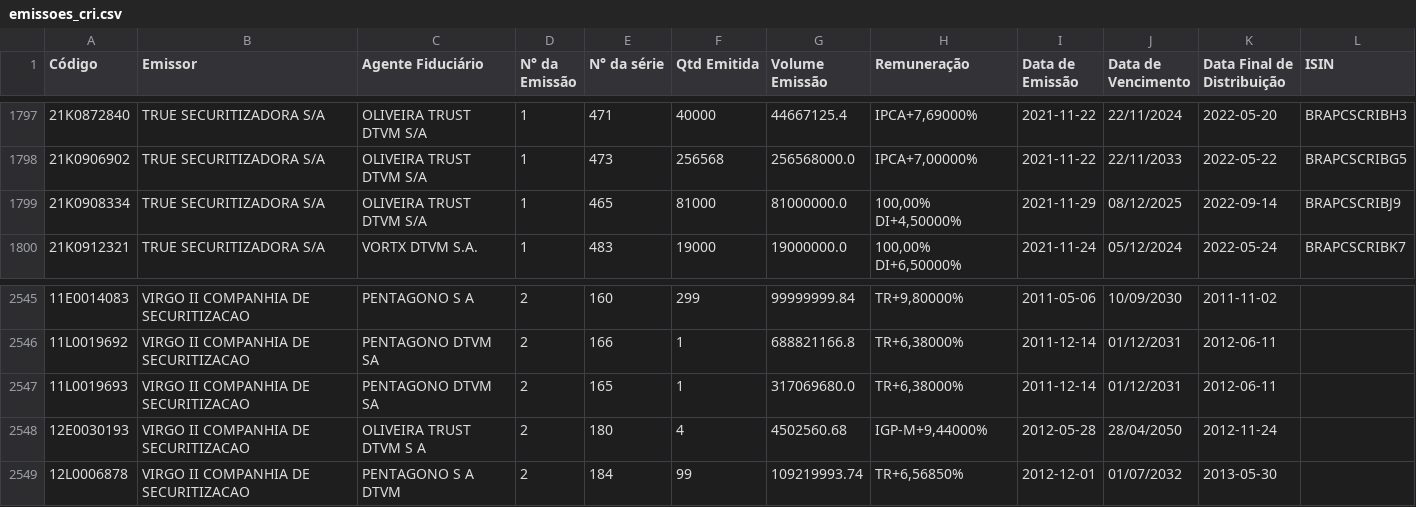
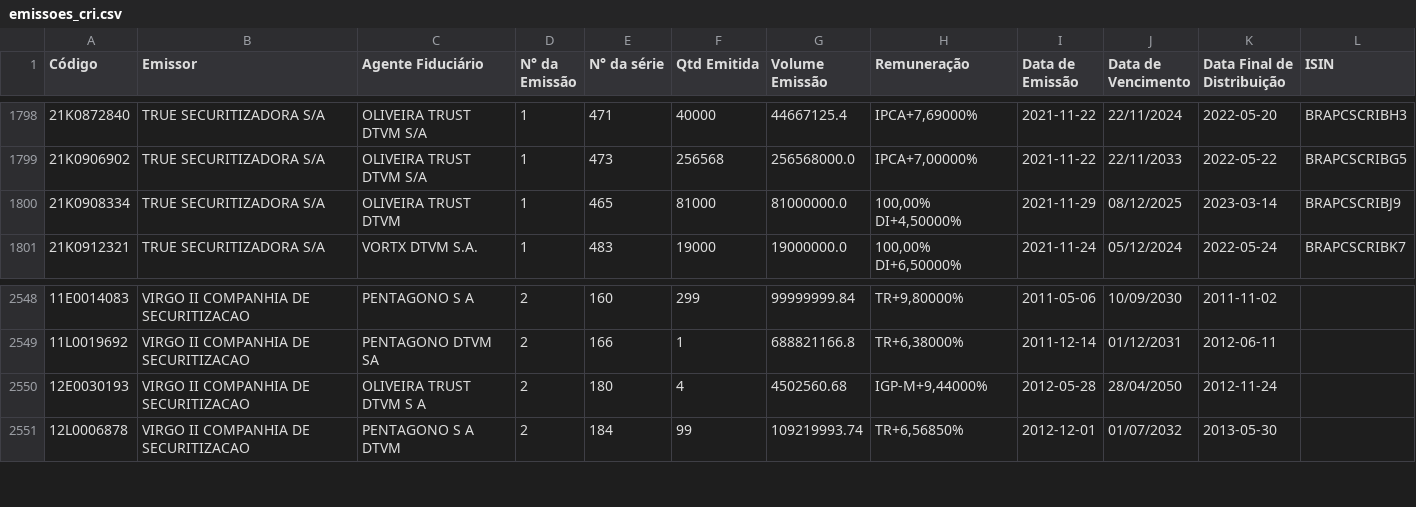
Before and after one commit to moderfla/scraper_cri_cetip, a CSV file: emissoes_cri.csv, drawn as a sheet; only a part is shown, gaps mark what is left out; the diff covers the shown part only.

```diff
--- a/emissoes_cri.csv
+++ b/emissoes_cri.csv
@@ -1798,3 +1799,3 @@ Código,Emissor,Agente Fiduciário,N° da Emissão,N° da série,Qtd Emitida,Vol
 21K0906902,TRUE  SECURITIZADORA S/A,OLIVEIRA TRUST DTVM S/A,1,473,256568,256568000.0,"IPCA+7,00000%",2021-11-22,22/11/2033,2022-05-22,BRAPCSCRIBG5
-21K0908334,TRUE  SECURITIZADORA S/A,OLIVEIRA TRUST DTVM S/A,1,465,81000,81000000.0,"100,00%  DI+4,50000%",2021-11-29,08/12/2025,2022-09-14,BRAPCSCRIBJ9
+21K0908334,TRUE  SECURITIZADORA S/A,OLIVEIRA TRUST DTVM,1,465,81000,81000000.0,"100,00%  DI+4,50000%",2021-11-29,08/12/2025,2023-03-14,BRAPCSCRIBJ9
 21K0912321,TRUE  SECURITIZADORA S/A,VORTX DTVM S.A.,1,483,19000,19000000.0,"100,00%  DI+6,50000%",2021-11-24,05/12/2024,2022-05-24,BRAPCSCRIBK7
@@ -2546,3 +2549,2 @@ Código,Emissor,Agente Fiduciário,N° da Emissão,N° da série,Qtd Emitida,Vol
 11L0019692,VIRGO II COMPANHIA DE SECURITIZACAO,PENTAGONO DTVM SA,2,166,1,688821166.8,"TR+6,38000%",2011-12-14,01/12/2031,2012-06-11,
-11L0019693,VIRGO II COMPANHIA DE SECURITIZACAO,PENTAGONO DTVM SA,2,165,1,317069680.0,"TR+6,38000%",2011-12-14,01/12/2031,2012-06-11,
 12E0030193,VIRGO II COMPANHIA DE SECURITIZACAO,OLIVEIRA TRUST DTVM S A,2,180,4,4502560.68,"IGP-M+9,44000%",2012-05-28,28/04/2050,2012-11-24,
```
Also changed, not shown: 4 added rows, 1 removed row and 1 edited cell elsewhere in this file, 1 other file.
